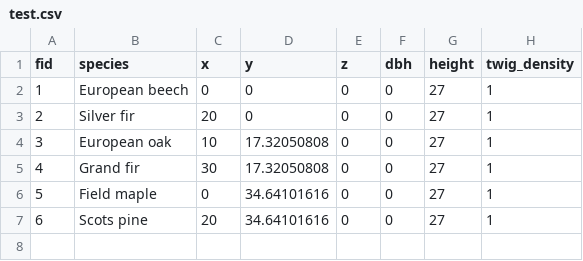
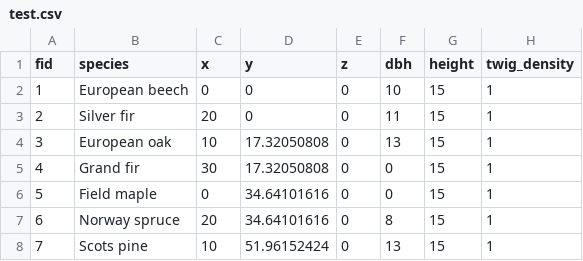
Before and after one commit to XRFutureForests/growpy, a CSV file: data/input/test.csv, drawn as a sheet; addresses are those after the commit; the diff names each change by its address in the sheet, - before the commit and + after, or states it on an @@ line.

Commit message:
feat: Update tree data and analysis tools for improved growth simulation accuracy

```diff
--- a/data/input/test.csv
+++ b/data/input/test.csv
-F2 (dbh): 0
+F2 (dbh): 10
-G2:G6 (height): 27
+G2:G6 (height): 15
-F3 (dbh): 0
+F3 (dbh): 11
-F4 (dbh): 0
+F4 (dbh): 13
+row 7: 6 | Norway spruce | 20 | 34.64101616 | 0 | 8 | 15 | 1
@@ column A (fid) renumbered from row 8 down @@
-C8 (x): 20
+C8 (x): 10
-D8 (y): 34.64101616
+D8 (y): 51.96152424
-F8 (dbh): 0
+F8 (dbh): 13
-G8 (height): 27
+G8 (height): 15
```
Also changed, not shown: 10 other files.
